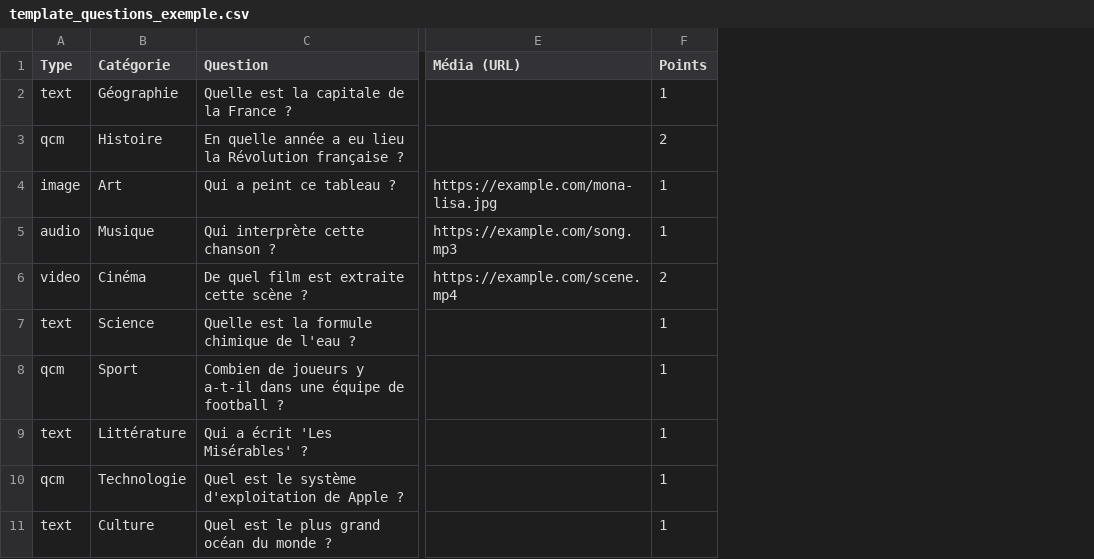
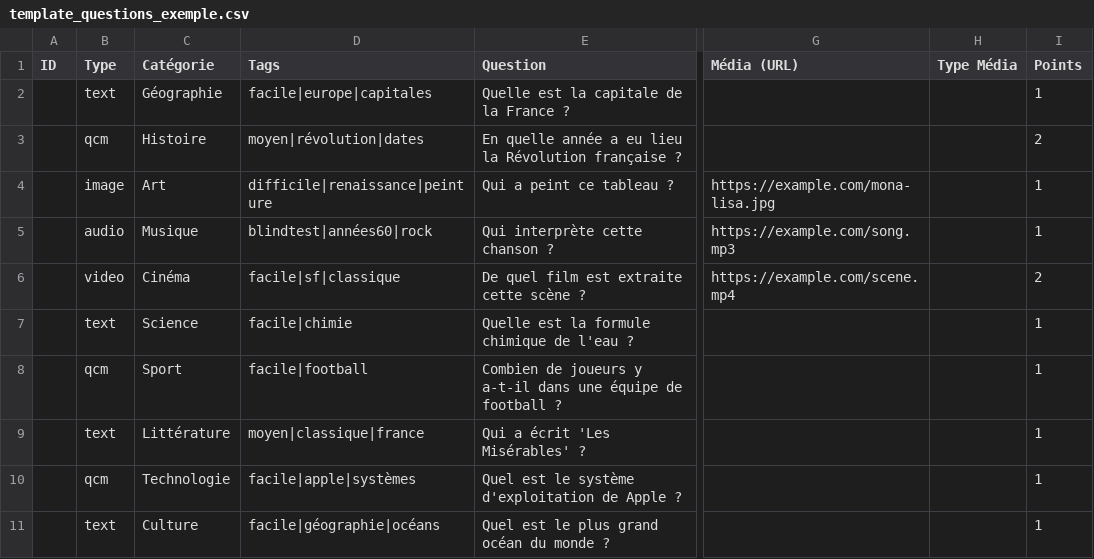
Before and after one commit to wilco73/wilco-quiz, a CSV file: template_questions_exemple.csv, drawn as a sheet; only a part is shown, gaps mark what is left out; the diff names each change by its address in the sheet, - before the commit and + after, or states it on an @@ line.

Commit message:
Améliorations et fix
Amélioration de l'admin et fix du bug de la réponse à la derniere seconde

```diff
--- a/template_questions_exemple.csv
+++ b/template_questions_exemple.csv
+column A (ID), empty
+column D (Tags), rows 2-11: facile|europe|capitales | moyen|révolution|dates | difficile|renaissance|peinture | blindtest|années60|rock | facile|sf|classique | facile|chimie | facile|football | moyen|classique|france | facile|apple|systèmes | facile|géographie|océans
+column H (Type Média), empty
```
Also changed, not shown: 8 other files.
